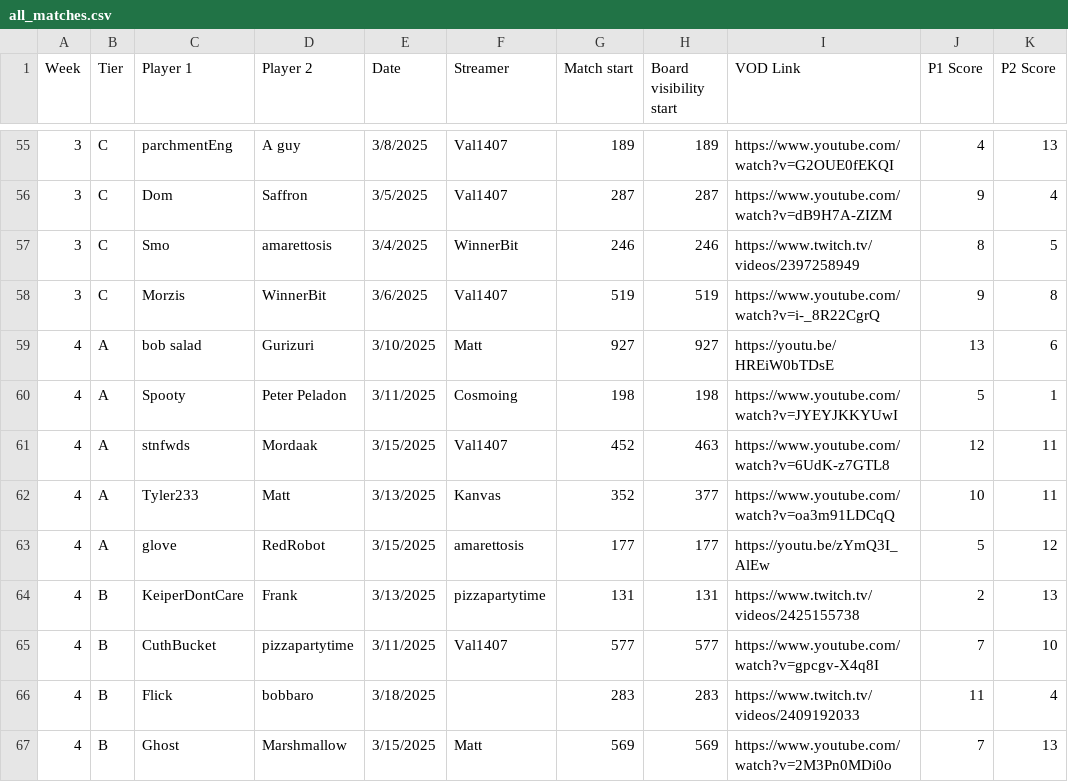
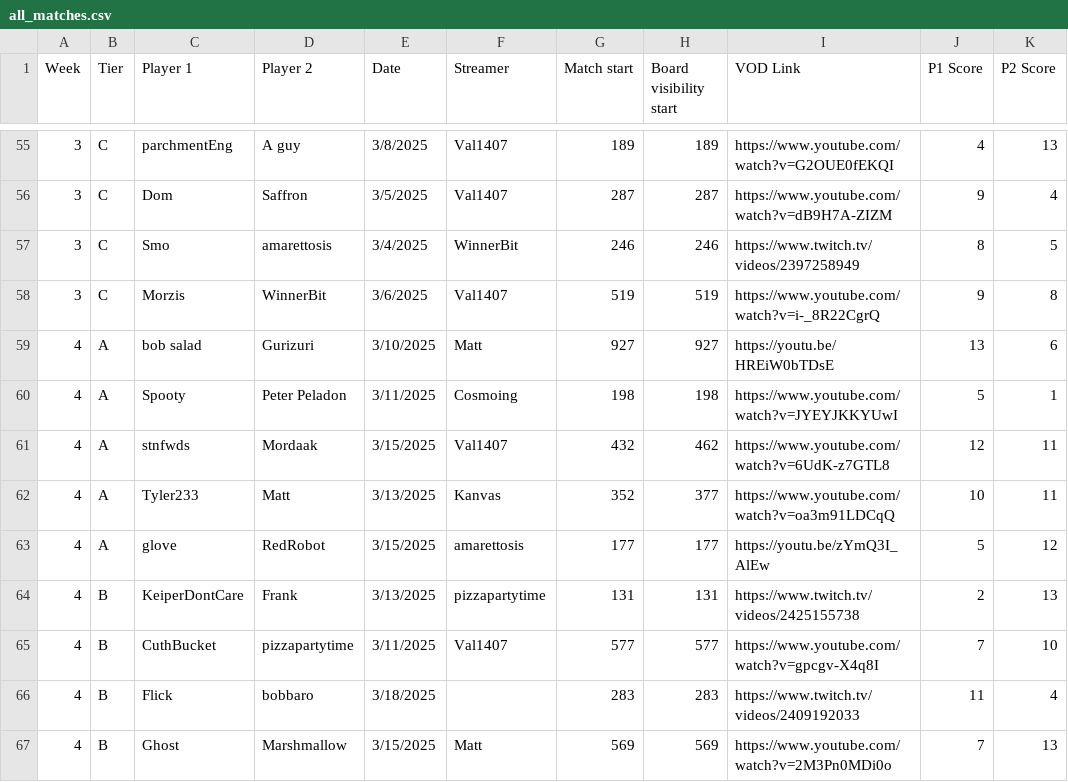
Before and after one commit to ufo50bingo/ufo50bingocv, a CSV file: all_matches.csv, drawn as a sheet; only a part is shown, gaps mark what is left out; the diff names each change by its address in the sheet, - before the commit and + after, or states it on an @@ line.

Commit message:
fix one start time

```diff
--- a/all_matches.csv
+++ b/all_matches.csv
-G61 (Match start): 452
+G61 (Match start): 432
-H61 (Board visibility start): 463
+H61 (Board visibility start): 462
```
